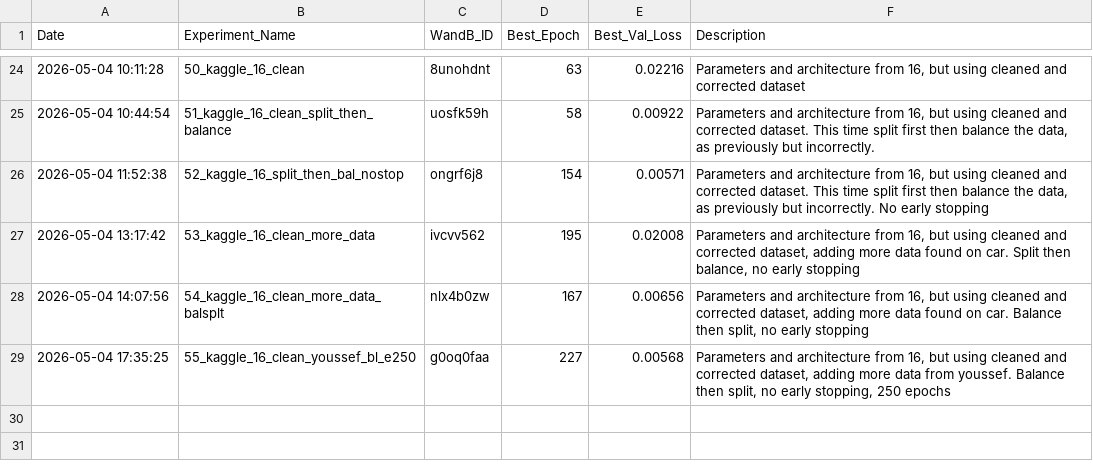
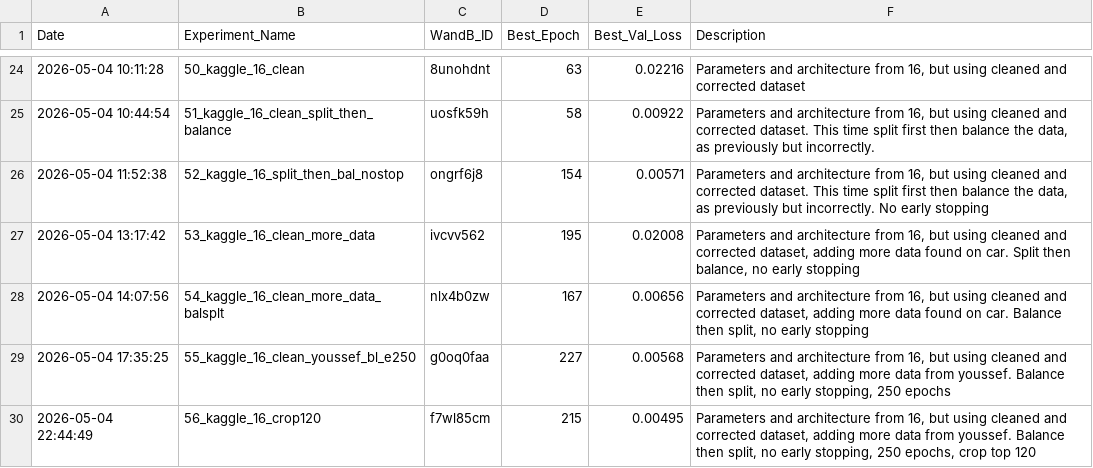
Before and after one commit to lldvdll/PiCar, a CSV file: experiments/model_log.csv, drawn as a sheet; only a part is shown, gaps mark what is left out.

```diff
--- a/experiments/model_log.csv
+++ b/experiments/model_log.csv
@@ -36 +36,2 @@ Date,Experiment_Name,WandB_ID,Best_Epoch,Best_Val_Loss,Description
 2026-05-04 17:35:25,55_kaggle_16_clean_youssef_bl_e250,g0oq0faa,227,0.00568,"Parameters and architecture from 16, but using cleaned and corrected dataset, adding more data from youssef. Balance then split, no early stopping, 250 epochs"
+2026-05-04 22:44:49,56_kaggle_16_crop120,f7wl85cm,215,0.00495,"Parameters and architecture from 16, but using cleaned and corrected dataset, adding more data from youssef. Balance then split, no early stopping, 250 epochs, crop top 120"
```
Also changed, not shown: 2 other files.
